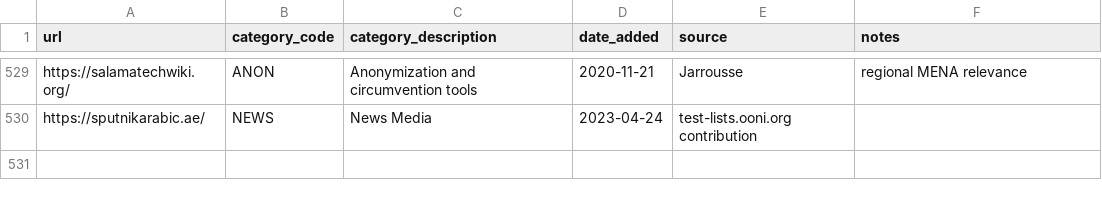
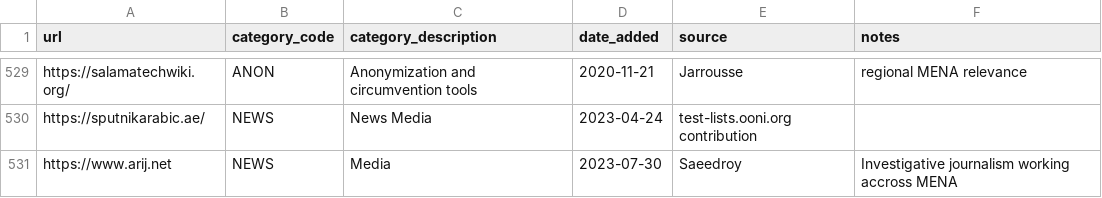
Before and after one commit to citizenlab/test-lists, a CSV file: lists/sy.csv, drawn as a sheet; only a part is shown, gaps mark what is left out.

Commit message:
Update sy.csv
Added ARIJ website

```diff
--- a/lists/sy.csv
+++ b/lists/sy.csv
@@ -530 +530,2 @@ https://salamatechwiki.org/,ANON,Anonymization and circumvention tools,2020-11-2
 https://sputnikarabic.ae/,NEWS,News Media,2023-04-24,test-lists.ooni.org contribution,
+https://www.arij.net ,NEWS,Media,2023-07-30,Saeedroy, Investigative journalism working accross MENA
```
